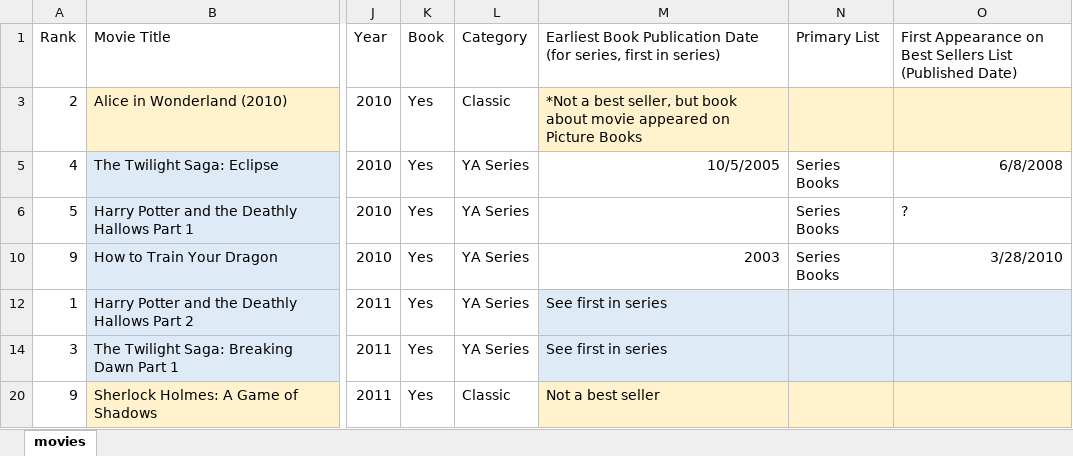
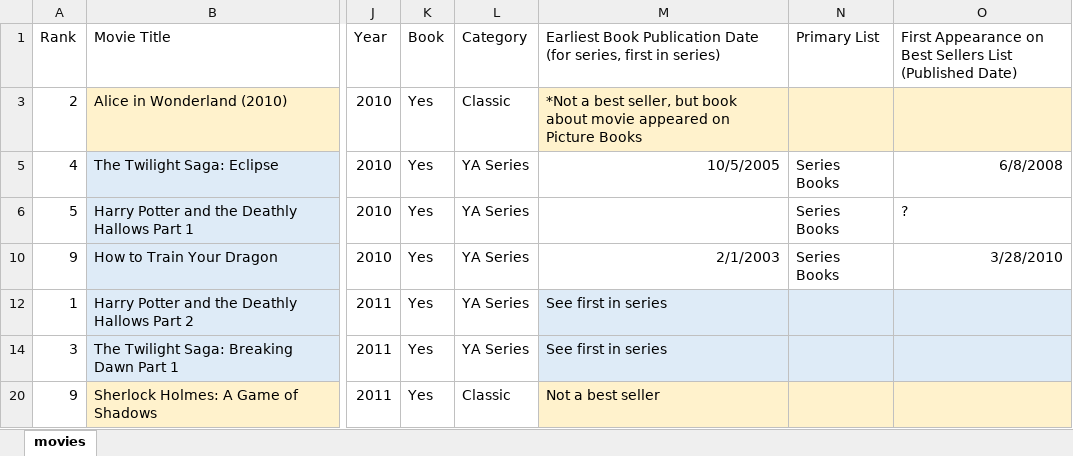
Before and after one commit to lindsaymarie403/movies-and-their-books, an Excel workbook: movies.xlsx, sheet movies, drawn as a sheet; only a part is shown, gaps mark what is left out; values as stored, in another font and other column widths than the file's, no borders; the diff names each change by its address in the sheet, - before the commit and + after, or states it on an @@ line.

```diff
--- a/movies.xlsx (sheet movies)
+++ b/movies.xlsx (sheet movies)
-M10: 2003
+M10: 2/1/2003
```
Also changed, not shown: 8 other files.
